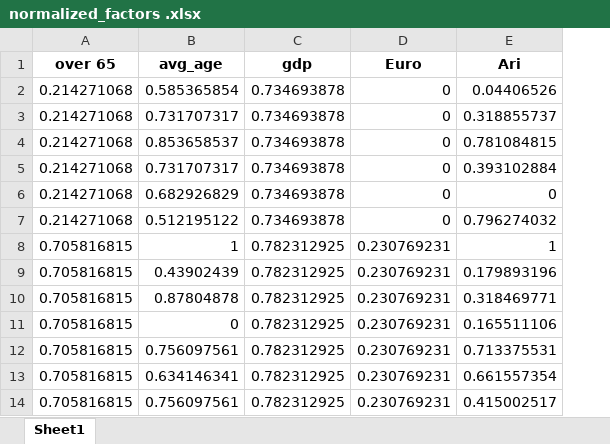
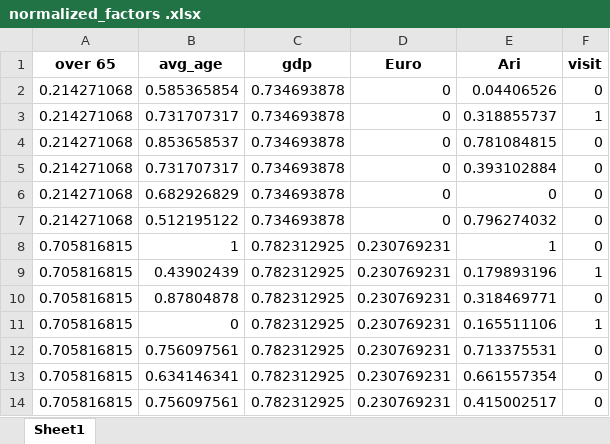
Before and after one commit to spiggos/diplomacy, an Excel workbook: my_code/excel files/normalized_factors .xlsx, sheet Sheet1, drawn as a sheet; only a part is shown; values as stored, in another font and other column widths than the file's, no borders; the diff names each change by its address in the sheet, - before the commit and + after, or states it on an @@ line.

```diff
--- a/my_code/excel files/normalized_factors .xlsx (sheet Sheet1)
+++ b/my_code/excel files/normalized_factors .xlsx (sheet Sheet1)
+column F (visit), rows 2-14: 0 | 1 | 0 | 0 | 0 | 0 | 0 | 1 | 0 | 1 | 0 | 0 | 0
```
Also changed, not shown: my_code/excel files/coords.xlsx, my_code/excel files/coords_and_distance .xlsx, 51 other files.
